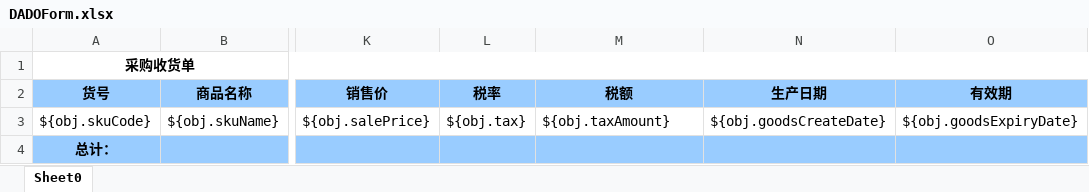
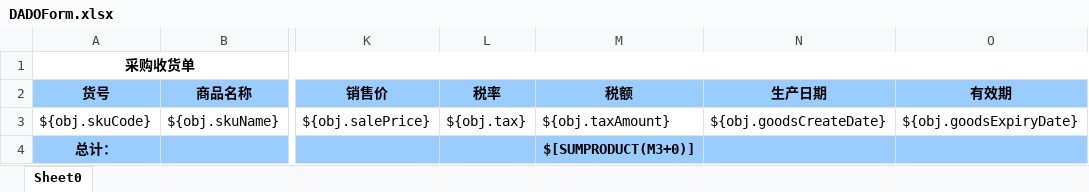
Before and after one commit to zly1988203/easyUI-web, an Excel workbook: src/main/resources/template/excel/export/DADOForm.xlsx, sheet Sheet0, drawn as a sheet; only a part is shown, gaps mark what is left out; values as stored, in another font and other column widths than the file's, no borders; the diff names each change by its address in the sheet, - before the commit and + after, or states it on an @@ line.

```diff
--- a/src/main/resources/template/excel/export/DADOForm.xlsx (sheet Sheet0)
+++ b/src/main/resources/template/excel/export/DADOForm.xlsx (sheet Sheet0)
-M4 (税额): (empty)
+M4 (税额): $[SUMPRODUCT(M3+0)]
```
Also changed, not shown: 30 other files.
